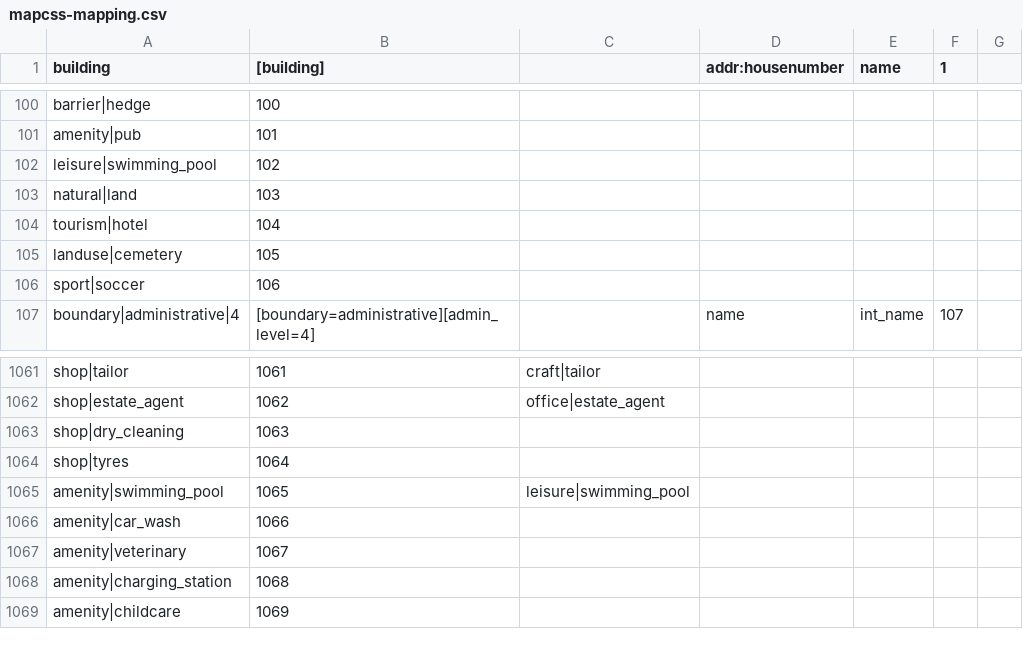
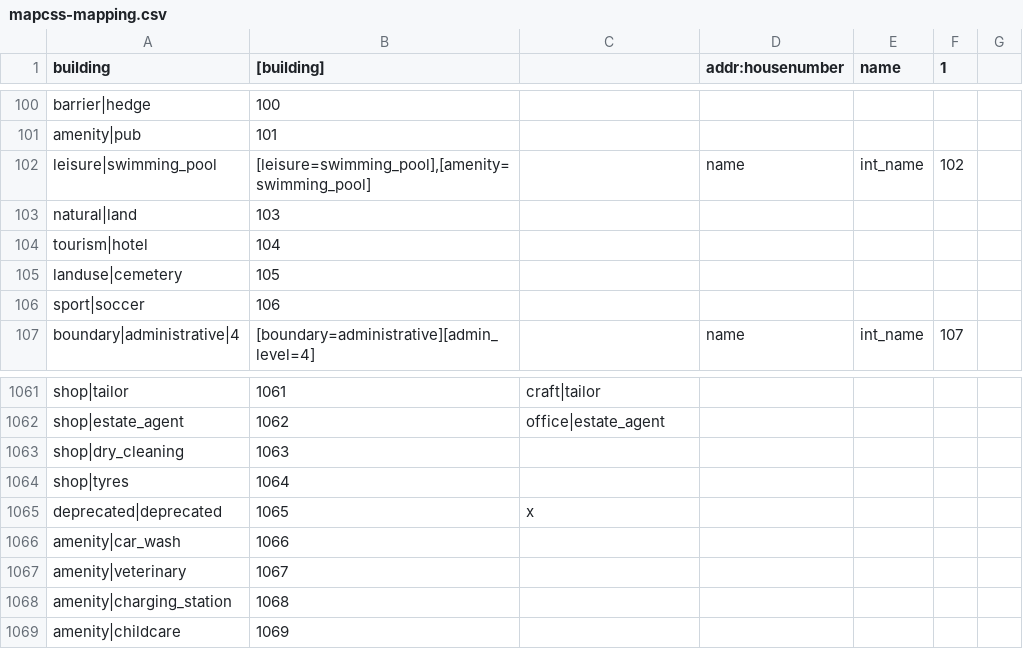
Before and after one commit to mapsme/omim, a CSV file: data/mapcss-mapping.csv, drawn as a sheet; only a part is shown, gaps mark what is left out.

Commit message:
[mapcss] Add rule for leisure|swimming_pool, deprecate amenity|swimming_pool which was added deprecated with leisure|swimming_pool replacement (but it does not work this way). Remove hack added later to make it work.

```diff
--- a/data/mapcss-mapping.csv
+++ b/data/mapcss-mapping.csv
@@ -101,3 +101,3 @@ barrier|hedge;100;
 amenity|pub;101;
-leisure|swimming_pool;102;
+leisure|swimming_pool;[leisure=swimming_pool],[amenity=swimming_pool];;name;int_name;102;
 natural|land;103;
@@ -1064,3 +1064,3 @@ shop|dry_cleaning;1063;
 shop|tyres;1064;
-amenity|swimming_pool;1065;leisure|swimming_pool
+deprecated|deprecated;1065;x
 amenity|car_wash;1066;
```
Also changed, not shown: 1 other file.
